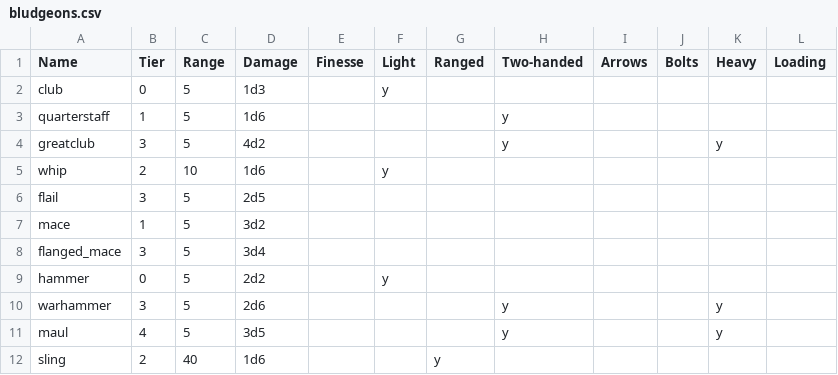
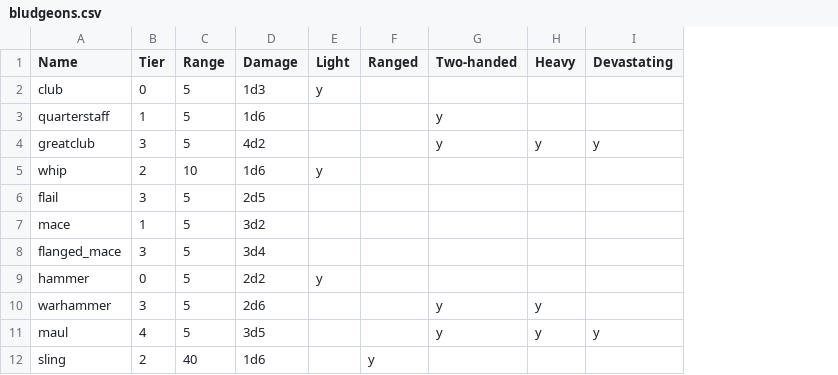
Before and after one commit to JJRAshton/Medieval-Adventure-Game, a CSV file: online/resources/inputs/weapons/bludgeons.csv, drawn as a sheet; removed rows and columns are numbered as before the commit, all else as after; the diff names each change by its address in the sheet, - before the commit and + after, or states it on an @@ line.

```diff
--- a/online/resources/inputs/weapons/bludgeons.csv
+++ b/online/resources/inputs/weapons/bludgeons.csv
-column E (Finesse), empty
-column I (Arrows), empty
-column J (Bolts), empty
-column L (Loading), empty
+column I (Devastating), rows 4-11: y |  |  |  |  |  |  | y
```
Also changed, not shown: online/resources/inputs/weapons/double_edged_swords.csv, online/resources/inputs/weapons/hybrids.csv, 13 other files.
